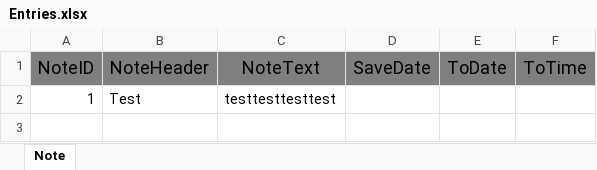
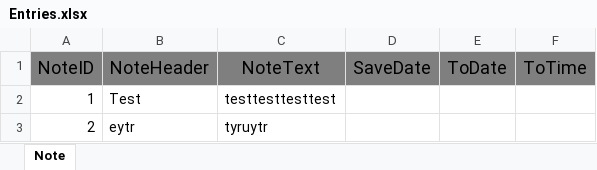
Before and after one commit to RamazanAltuntepe/SumNote-App, an Excel workbook: SumNote/SumNote/Properties/repos/Entries.xlsx, sheet Note, drawn as a sheet; values as stored, in another font and other column widths than the file's, no borders; the diff names each change by its address in the sheet, - before the commit and + after, or states it on an @@ line.

```diff
--- a/SumNote/SumNote/Properties/repos/Entries.xlsx (sheet Note)
+++ b/SumNote/SumNote/Properties/repos/Entries.xlsx (sheet Note)
+row 3: 2 | eytr | tyruytr
```
Also changed, not shown: 39 other files.
